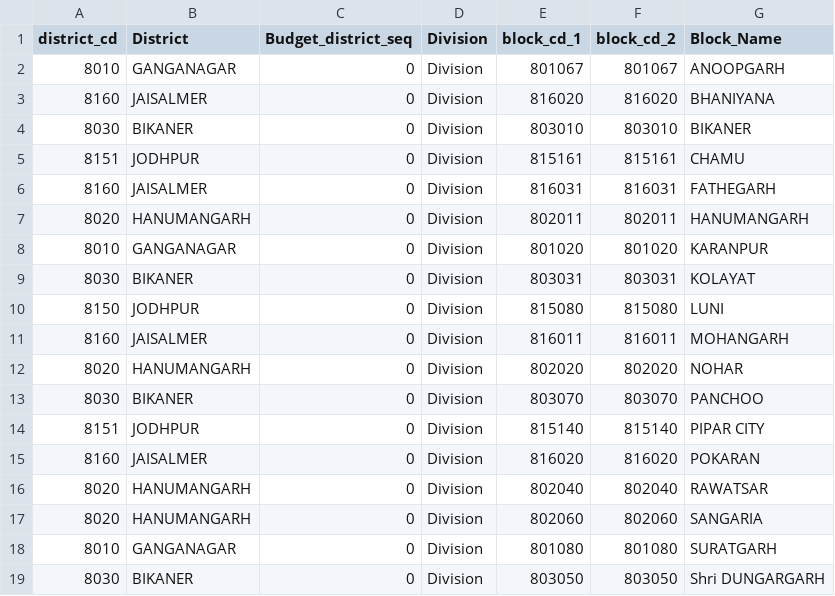
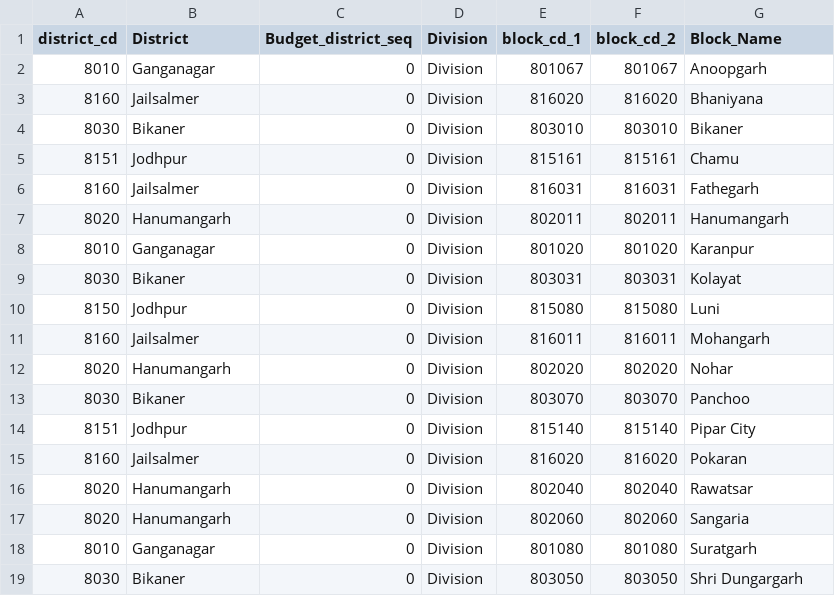
Before and after one commit to SimplifiedSchooling/MH-Survey, a CSV file: src/uploads/mh-survey.rajasthan.blocks.csv, drawn as a sheet.

```diff
--- a/src/uploads/mh-survey.rajasthan.blocks.csv
+++ b/src/uploads/mh-survey.rajasthan.blocks.csv
@@ -1,19 +1,19 @@
 district_cd,District,Budget_district_seq,Division,block_cd_1,block_cd_2,Block_Name
-8010,GANGANAGAR,0,Division,801067,801067,ANOOPGARH
-8160,JAISALMER,0,Division,816020,816020,BHANIYANA
-8030,BIKANER,0,Division,803010,803010,BIKANER
-8151,JODHPUR,0,Division,815161,815161,CHAMU
-8160,JAISALMER,0,Division,816031,816031,FATHEGARH
-8020,HANUMANGARH,0,Division,802011,802011,HANUMANGARH
-8010,GANGANAGAR,0,Division,801020,801020,KARANPUR
-8030,BIKANER,0,Division,803031,803031,KOLAYAT
-8150,JODHPUR,0,Division,815080,815080,LUNI
-8160,JAISALMER,0,Division,816011,816011,MOHANGARH
-8020,HANUMANGARH,0,Division,802020,802020,NOHAR
-8030,BIKANER,0,Division,803070,803070,PANCHOO
-8151,JODHPUR,0,Division,815140,815140,PIPAR CITY
-8160,JAISALMER,0,Division,816020,816020,POKARAN
-8020,HANUMANGARH,0,Division,802040,802040,RAWATSAR
-8020,HANUMANGARH,0,Division,802060,802060,SANGARIA
-8010,GANGANAGAR,0,Division,801080,801080,SURATGARH
-8030,BIKANER,0,Division,803050,803050,Shri DUNGARGARH
+8010,Ganganagar,0,Division,801067,801067,Anoopgarh
+8160,Jailsalmer,0,Division,816020,816020,Bhaniyana
+8030,Bikaner,0,Division,803010,803010,Bikaner
+8151,Jodhpur,0,Division,815161,815161,Chamu
+8160,Jailsalmer,0,Division,816031,816031,Fathegarh
+8020,Hanumangarh,0,Division,802011,802011,Hanumangarh
+8010,Ganganagar,0,Division,801020,801020,Karanpur
+8030,Bikaner,0,Division,803031,803031,Kolayat
+8150,Jodhpur,0,Division,815080,815080,Luni
+8160,Jailsalmer,0,Division,816011,816011,Mohangarh
+8020,Hanumangarh,0,Division,802020,802020,Nohar
+8030,Bikaner,0,Division,803070,803070,Panchoo
+8151,Jodhpur,0,Division,815140,815140,Pipar City
+8160,Jailsalmer,0,Division,816020,816020,Pokaran
+8020,Hanumangarh,0,Division,802040,802040,Rawatsar
+8020,Hanumangarh,0,Division,802060,802060,Sangaria
+8010,Ganganagar,0,Division,801080,801080,Suratgarh
+8030,Bikaner,0,Division,803050,803050,Shri Dungargarh
```
Also changed, not shown: src/uploads/blockNew (2).csv, src/uploads/schoolRajashthan.csv, 15 other files.
